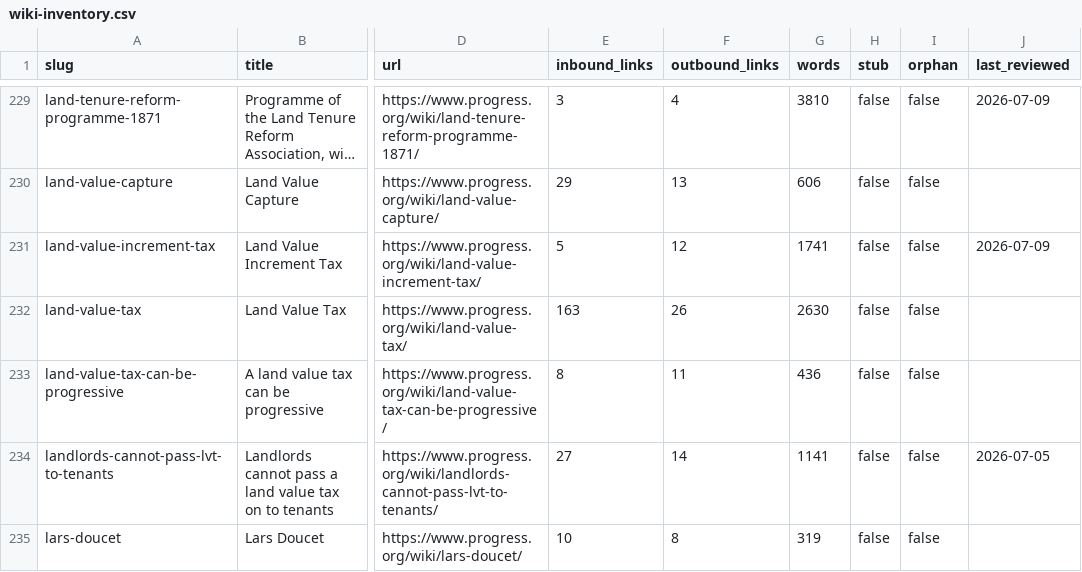
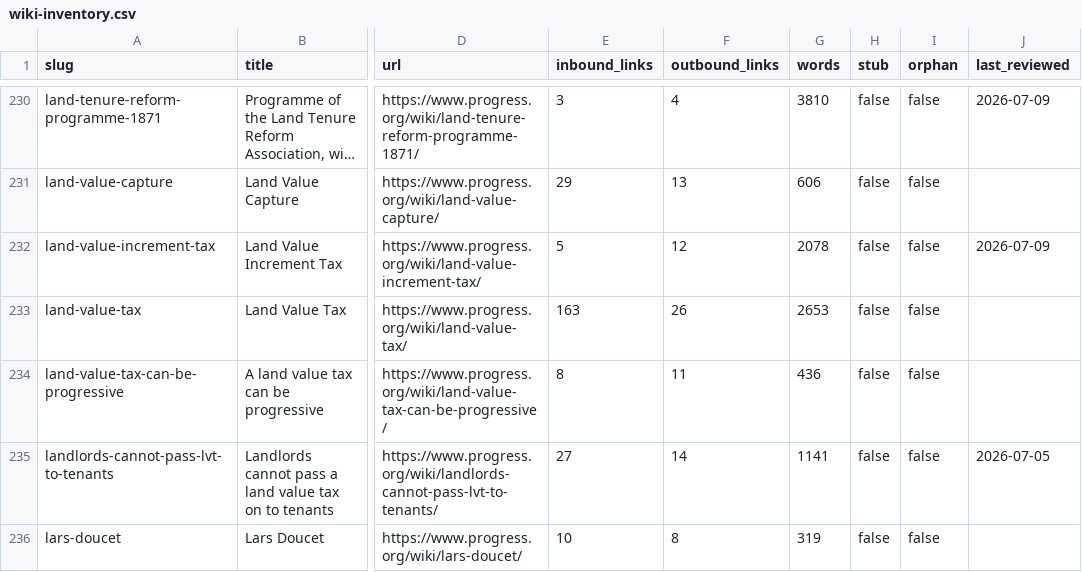
Before and after one commit to floydmari/georgism-wiki, a CSV file: sources/wiki-inventory.csv, drawn as a sheet; only a part is shown, gaps mark what is left out; long unchanged cells end in …; addresses are those after the commit; the diff covers the shown part only; the diff names each change by its address in the sheet, - before the commit and + after, or states it on an @@ line.

```diff
--- a/sources/wiki-inventory.csv
+++ b/sources/wiki-inventory.csv
-G232 (words): 1741
+G232 (words): 2078
-G233 (words): 2630
+G233 (words): 2653
```
Also changed, not shown: 1 added row and 60 edited cells elsewhere in this file, sources/registry.csv, 5 other files.
